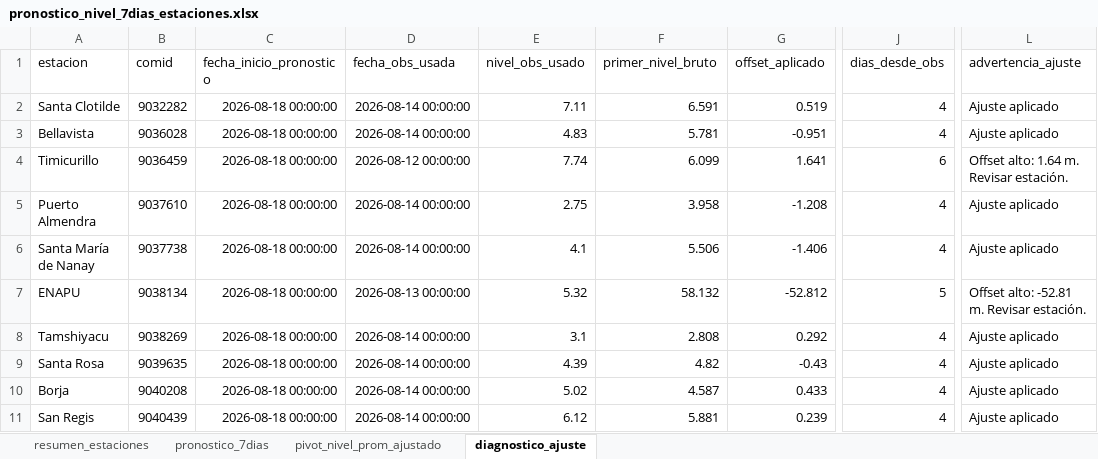
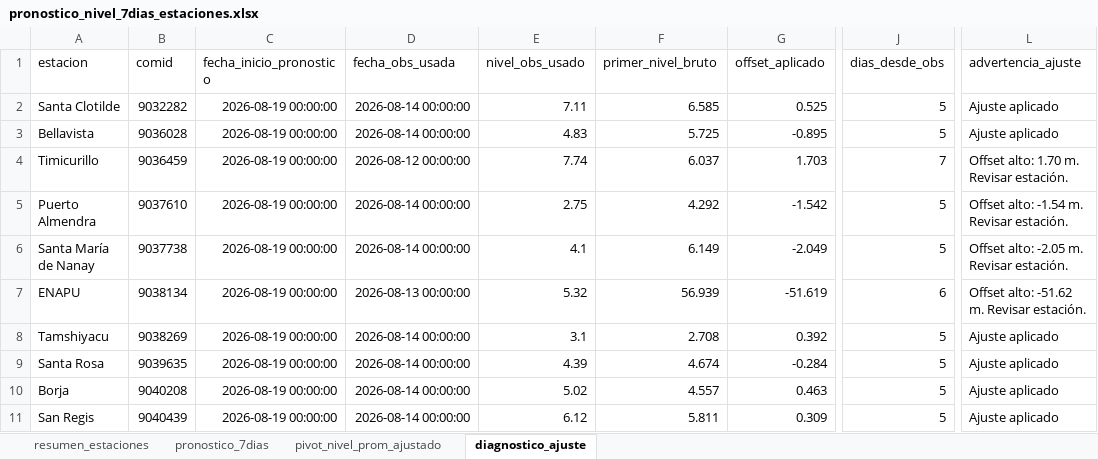
Before and after one commit to KURONO23/LoretoNivelesaCaudales, an Excel workbook: outputs/pronostico_nivel_7dias_estaciones.xlsx, sheet diagnostico_ajuste, drawn as a sheet; only a part is shown, gaps mark what is left out; values as stored, in another font and other column widths than the file's, no borders; the diff covers the shown part only; the diff names each change by its address in the sheet, - before the commit and + after, or states it on an @@ line.

```diff
--- a/outputs/pronostico_nivel_7dias_estaciones.xlsx (sheet diagnostico_ajuste)
+++ b/outputs/pronostico_nivel_7dias_estaciones.xlsx (sheet diagnostico_ajuste)
-C2:C11 (fecha_inicio_pronostico): 2026-08-18 00:00:00
+C2:C11 (fecha_inicio_pronostico): 2026-08-19 00:00:00
-F2 (primer_nivel_bruto): 6.591
+F2 (primer_nivel_bruto): 6.585
-G2 (offset_aplicado): 0.519
+G2 (offset_aplicado): 0.525
-J2:J3 (dias_desde_obs): 4
+J2:J3 (dias_desde_obs): 5
-F3 (primer_nivel_bruto): 5.781
+F3 (primer_nivel_bruto): 5.725
-G3 (offset_aplicado): -0.951
+G3 (offset_aplicado): -0.895
-F4 (primer_nivel_bruto): 6.099
+F4 (primer_nivel_bruto): 6.037
-G4 (offset_aplicado): 1.641
+G4 (offset_aplicado): 1.703
-J4 (dias_desde_obs): 6
+J4 (dias_desde_obs): 7
-L4 (advertencia_ajuste): Offset alto: 1.64 m. Revisar estación.
+L4 (advertencia_ajuste): Offset alto: 1.70 m. Revisar estación.
-F5 (primer_nivel_bruto): 3.958
+F5 (primer_nivel_bruto): 4.292
-G5 (offset_aplicado): -1.208
+G5 (offset_aplicado): -1.542
-J5:J6 (dias_desde_obs): 4
+J5:J6 (dias_desde_obs): 5
-L5 (advertencia_ajuste): Ajuste aplicado
+L5 (advertencia_ajuste): Offset alto: -1.54 m. Revisar estación.
-F6 (primer_nivel_bruto): 5.506
+F6 (primer_nivel_bruto): 6.149
-G6 (offset_aplicado): -1.406
+G6 (offset_aplicado): -2.049
-L6 (advertencia_ajuste): Ajuste aplicado
+L6 (advertencia_ajuste): Offset alto: -2.05 m. Revisar estación.
-F7 (primer_nivel_bruto): 58.132
+F7 (primer_nivel_bruto): 56.939
-G7 (offset_aplicado): -52.812
+G7 (offset_aplicado): -51.619
-J7 (dias_desde_obs): 5
+J7 (dias_desde_obs): 6
-L7 (advertencia_ajuste): Offset alto: -52.81 m. Revisar estación.
+L7 (advertencia_ajuste): Offset alto: -51.62 m. Revisar estación.
-F8 (primer_nivel_bruto): 2.808
+F8 (primer_nivel_bruto): 2.708
-G8 (offset_aplicado): 0.292
+G8 (offset_aplicado): 0.392
-J8:J11 (dias_desde_obs): 4
+J8:J11 (dias_desde_obs): 5
-F9 (primer_nivel_bruto): 4.82
+F9 (primer_nivel_bruto): 4.674
-G9 (offset_aplicado): -0.43
+G9 (offset_aplicado): -0.284
-F10 (primer_nivel_bruto): 4.587
+F10 (primer_nivel_bruto): 4.557
-G10 (offset_aplicado): 0.433
+G10 (offset_aplicado): 0.463
-F11 (primer_nivel_bruto): 5.881
+F11 (primer_nivel_bruto): 5.811
-G11 (offset_aplicado): 0.239
+G11 (offset_aplicado): 0.309
```
Also changed, not shown: 34 edited cells elsewhere in this sheet, sheet pronostico_7dias, sheet resumen_estaciones, sheet pivot_nivel_prom_ajustado, outputs/metricas_dwlt_estaciones.xlsx, outputs/validacion_dwlt_hasta_observado_disponible.xlsx, 10 other files.
